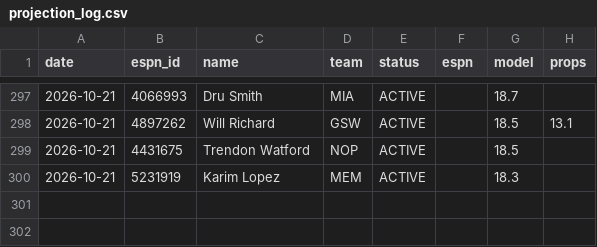
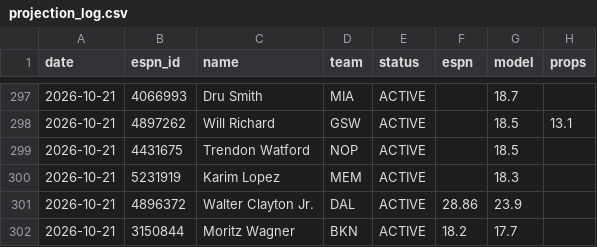
Before and after one commit to pitchafwa/delegation-hub, a CSV file: dashboard/projection_log.csv, drawn as a sheet; only a part is shown, gaps mark what is left out.

```diff
--- a/dashboard/projection_log.csv
+++ b/dashboard/projection_log.csv
@@ -300 +300,3 @@ date,espn_id,name,team,status,espn,model,props
 2026-10-21,5231919,Karim Lopez,MEM,ACTIVE,,18.3,
+2026-10-21,4896372,Walter Clayton Jr.,DAL,ACTIVE,28.86,23.9,
+2026-10-21,3150844,Moritz Wagner,BKN,ACTIVE,18.2,17.7,
```
Also changed, not shown: 7 other files.
